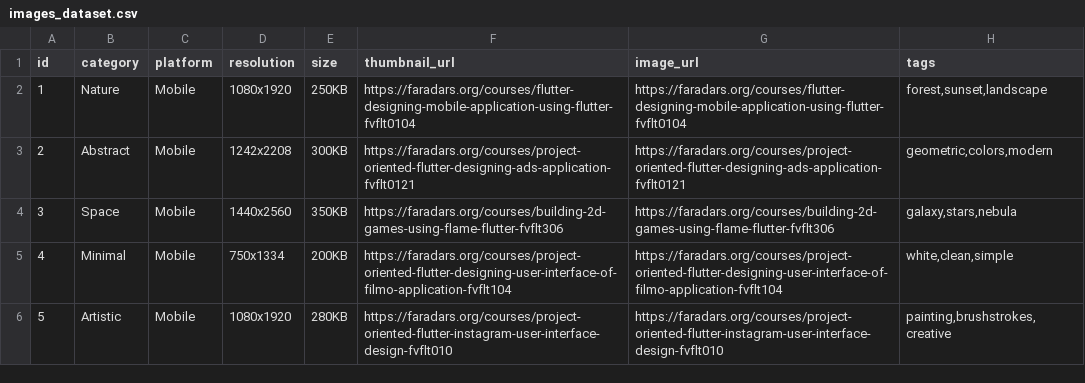
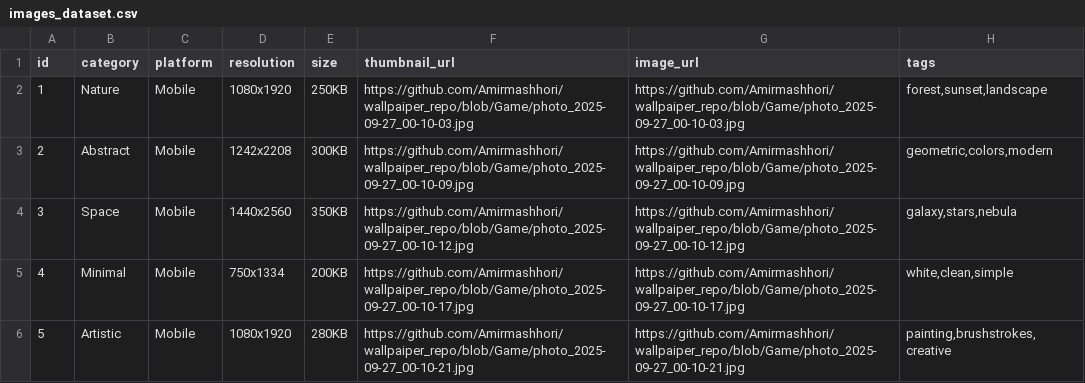
Before and after one commit to Amirmashhori/wallpaiper_repo, a CSV file: images_dataset.csv, drawn as a sheet.

Commit message:
Update images_dataset.csv

```diff
--- a/images_dataset.csv
+++ b/images_dataset.csv
@@ -1,6 +1,6 @@
 id,category,platform,resolution,size,thumbnail_url,image_url,tags
-1,Nature,Mobile,1080x1920,250KB,https://faradars.org/courses/flutter-designing-mobile-application-using-flutter-fvflt0104,https://faradars.org/courses/flutter-designing-mobile-application-using-flutter-fvflt0104,"forest,sunset,landscape"
-2,Abstract,Mobile,1242x2208,300KB,https://faradars.org/courses/project-oriented-flutter-designing-ads-application-fvflt0121,https://faradars.org/courses/project-oriented-flutter-designing-ads-application-fvflt0121,"geometric,colors,modern"
-3,Space,Mobile,1440x2560,350KB,https://faradars.org/courses/building-2d-games-using-flame-flutter-fvflt306,https://faradars.org/courses/building-2d-games-using-flame-flutter-fvflt306,"galaxy,stars,nebula"
-4,Minimal,Mobile,750x1334,200KB,https://faradars.org/courses/project-oriented-flutter-designing-user-interface-of-filmo-application-fvflt104,https://faradars.org/courses/project-oriented-flutter-designing-user-interface-of-filmo-application-fvflt104,"white,clean,simple"
-5,Artistic,Mobile,1080x1920,280KB,https://faradars.org/courses/project-oriented-flutter-instagram-user-interface-design-fvflt010,https://faradars.org/courses/project-oriented-flutter-instagram-user-interface-design-fvflt010,"painting,brushstrokes,creative"
+1,Nature,Mobile,1080x1920,250KB,https://github.com/Amirmashhori/wallpaiper_repo/blob/Game/photo_2025-09-27_00-10-03.jpg,https://github.com/Amirmashhori/wallpaiper_repo/blob/Game/photo_2025-09-27_00-10-03.jpg,"forest,sunset,landscape"
+2,Abstract,Mobile,1242x2208,300KB,https://github.com/Amirmashhori/wallpaiper_repo/blob/Game/photo_2025-09-27_00-10-09.jpg,https://github.com/Amirmashhori/wallpaiper_repo/blob/Game/photo_2025-09-27_00-10-09.jpg,"geometric,colors,modern"
+3,Space,Mobile,1440x2560,350KB,https://github.com/Amirmashhori/wallpaiper_repo/blob/Game/photo_2025-09-27_00-10-12.jpg,https://github.com/Amirmashhori/wallpaiper_repo/blob/Game/photo_2025-09-27_00-10-12.jpg,"galaxy,stars,nebula"
+4,Minimal,Mobile,750x1334,200KB,https://github.com/Amirmashhori/wallpaiper_repo/blob/Game/photo_2025-09-27_00-10-17.jpg,https://github.com/Amirmashhori/wallpaiper_repo/blob/Game/photo_2025-09-27_00-10-17.jpg,"white,clean,simple"
+5,Artistic,Mobile,1080x1920,280KB,https://github.com/Amirmashhori/wallpaiper_repo/blob/Game/photo_2025-09-27_00-10-21.jpg,https://github.com/Amirmashhori/wallpaiper_repo/blob/Game/photo_2025-09-27_00-10-21.jpg,"painting,brushstrokes,creative"
```
